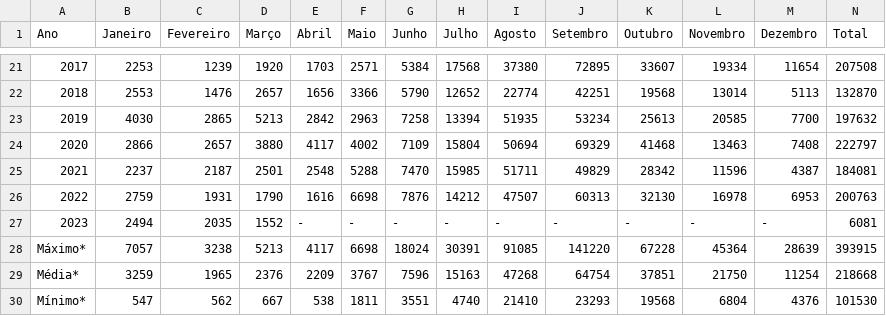
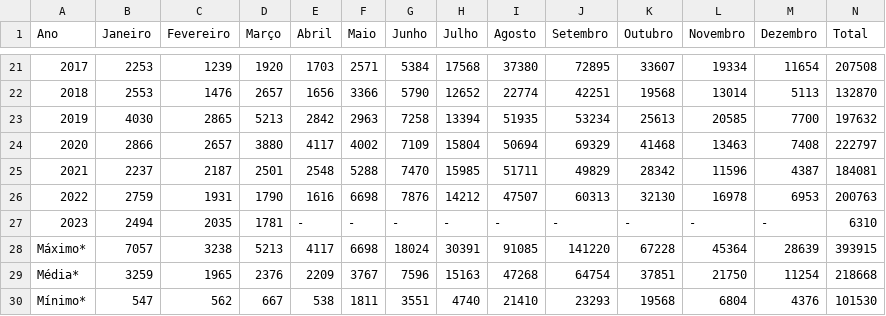
Before and after one commit to msfidelis/indices-economicos, a CSV file: app/data/ambientais/raw/historico_pais_brasil.csv, drawn as a sheet; only a part is shown, gaps mark what is left out.

```diff
--- a/app/data/ambientais/raw/historico_pais_brasil.csv
+++ b/app/data/ambientais/raw/historico_pais_brasil.csv
@@ -26,3 +26,3 @@ Ano,Janeiro,Fevereiro,Março,Abril,Maio,Junho,Julho,Agosto,Setembro,Outubro,Nove
 2022,2759,1931,1790,1616,6698,7876,14212,47507,60313,32130,16978,6953,200763
-2023,2494,2035,1552,-,-,-,-,-,-,-,-,-,6081
+2023,2494,2035,1781,-,-,-,-,-,-,-,-,-,6310
 Máximo*,7057,3238,5213,4117,6698,18024,30391,91085,141220,67228,45364,28639,393915
```
Also changed, not shown: app/data/ambientais/queimadas.csv, app/data/selic/selic-meta.csv, 43 other files.
